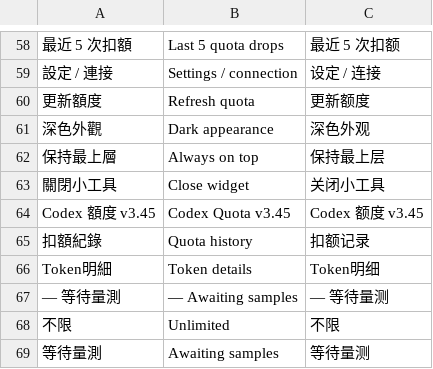
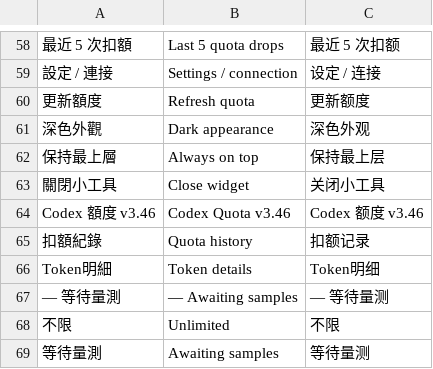
Before and after one commit to Eiffel2018/quota-widget, a TSV file: assets/translations.tsv, drawn as a sheet; only a part is shown, gaps mark what is left out; the diff names each change by its address in the sheet, - before the commit and + after, or states it on an @@ line.

Commit message:
Reject pre-reset quota echoes in live state and historical intervals

```diff
--- a/assets/translations.tsv
+++ b/assets/translations.tsv
-A64: Codex 額度 v3.45
+A64: Codex 額度 v3.46
-B64: Codex Quota v3.45
+B64: Codex Quota v3.46
-C64: Codex 额度 v3.45
+C64: Codex 额度 v3.46
```
Also changed, not shown: 5 other files.
